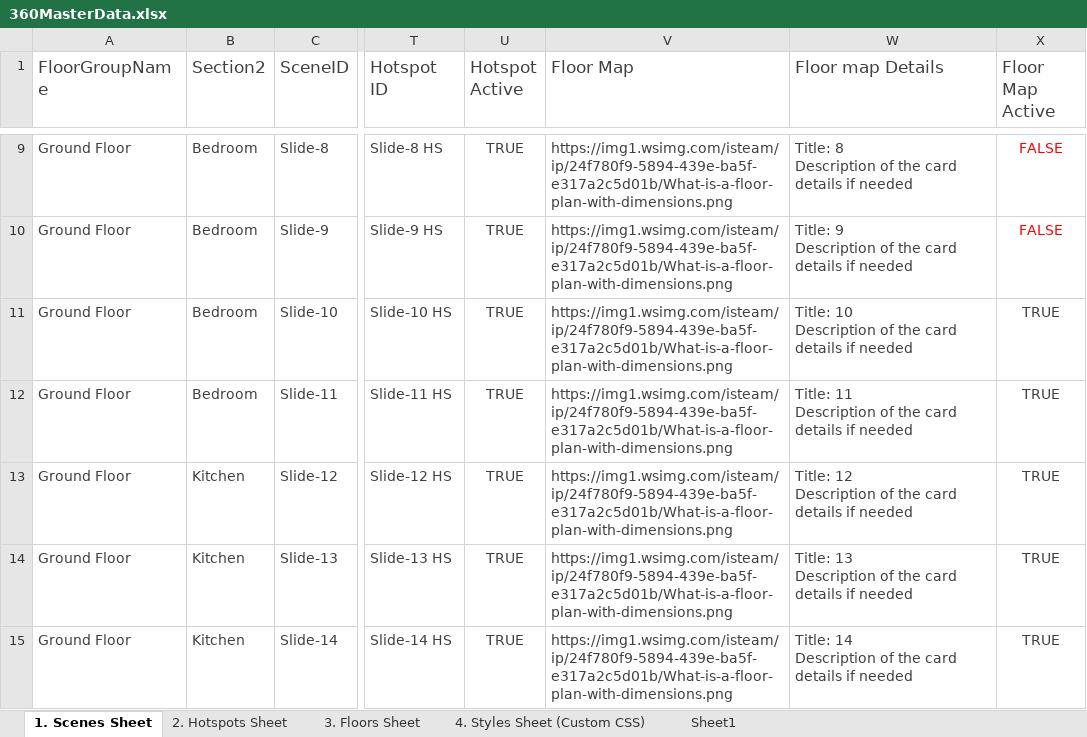
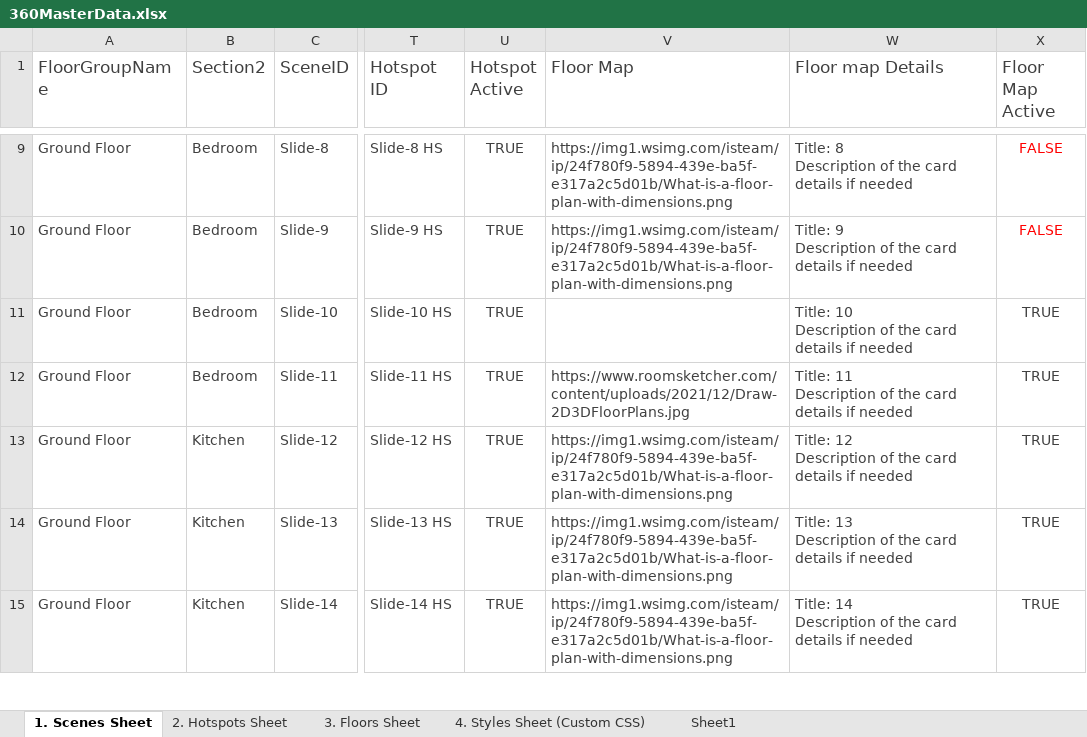
Before and after one commit to Rmoosa2014/vr-tour, an Excel workbook: 360MasterData.xlsx, sheet 1. Scenes Sheet, drawn as a sheet; only a part is shown, gaps mark what is left out; values as stored, in another font and other column widths than the file's, no borders; conditional formats and table styles not drawn; the diff names each change by its address in the sheet, - before the commit and + after, or states it on an @@ line.

Commit message:
Add files via upload

```diff
--- a/360MasterData.xlsx (sheet 1. Scenes Sheet)
+++ b/360MasterData.xlsx (sheet 1. Scenes Sheet)
-V11 (Floor Map): https://img1.wsimg.com/isteam/ip/24f780f9-5894-439e-ba5f-e317a2c5d01b/What-is-a-floor-plan-with-dimensions.png
+V11 (Floor Map): (empty)
-V12 (Floor Map): https://img1.wsimg.com/isteam/ip/24f780f9-5894-439e-ba5f-e317a2c5d01b/What-is-a-floor-plan-with-dimensions.png
+V12 (Floor Map): https://www.roomsketcher.com/content/uploads/2021/12/Draw-2D3DFloorPlans.jpg
```
